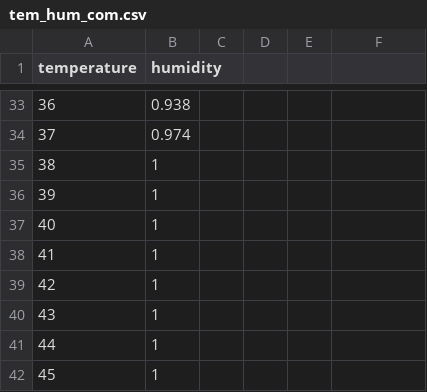
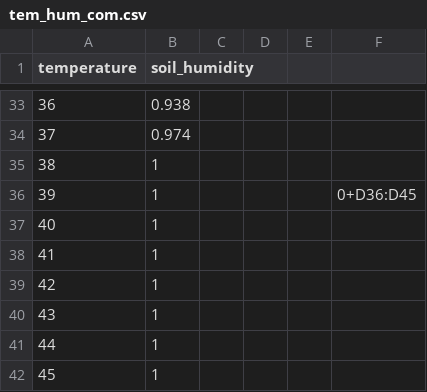
Before and after one commit to Yeon1123/wayne-s-crop, a CSV file: webSite/analyze/tem_hum_com.csv, drawn as a sheet; only a part is shown, gaps mark what is left out; the diff names each change by its address in the sheet, - before the commit and + after, or states it on an @@ line.

```diff
--- a/webSite/analyze/tem_hum_com.csv
+++ b/webSite/analyze/tem_hum_com.csv
-B1: humidity
+B1: soil_humidity
-F36: (empty)
+F36: 0+D36:D45
```
Also changed, not shown: 41 other files.
